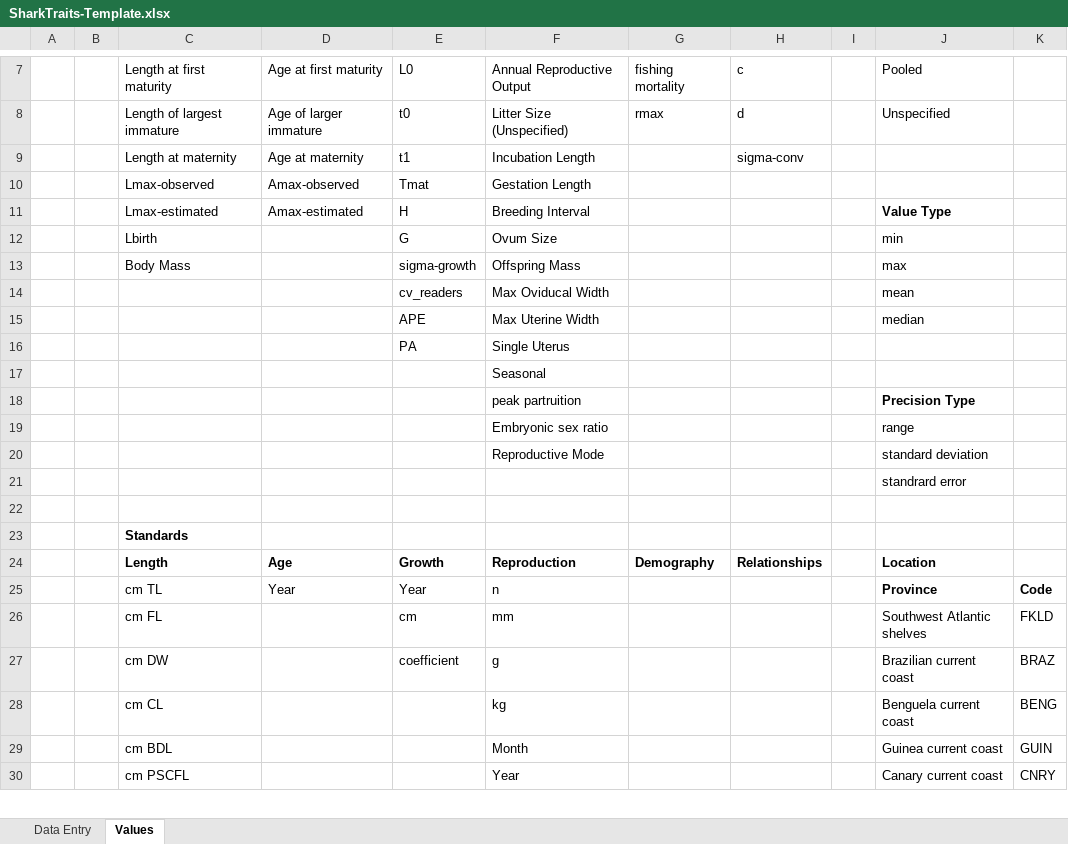
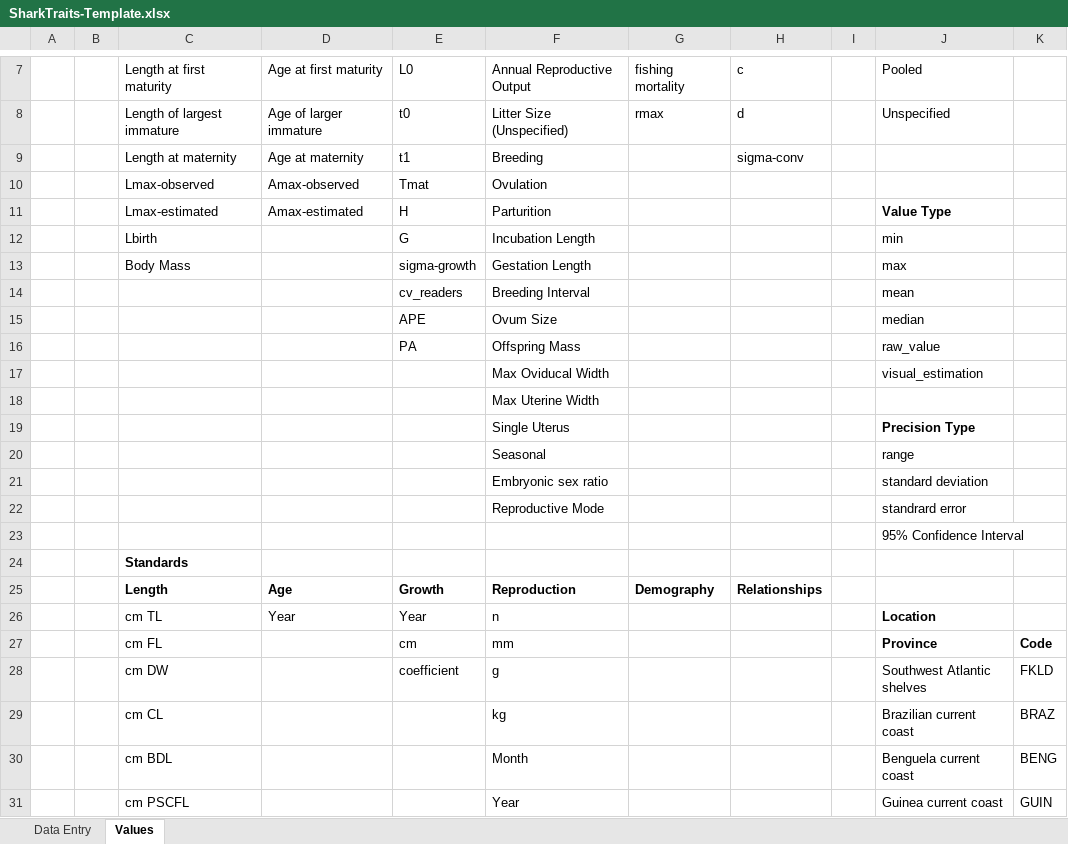
Before and after one commit to creeas/SharkTraits, an Excel workbook: SharkTraits-Template.xlsx, sheet Values, drawn as a sheet; only a part is shown, gaps mark what is left out; values as stored, in another font and other column widths than the file's, no borders; table styles not drawn; removed rows and columns are numbered as before the commit, all else as after; the diff covers the shown part only; the diff names each change by its address in the sheet, - before the commit and + after, or states it on an @@ line.

Commit message:
Template Update

```diff
--- a/SharkTraits-Template.xlsx (sheet Values)
+++ b/SharkTraits-Template.xlsx (sheet Values)
-F9: Incubation Length
+F9: Breeding
-F10: Gestation Length
+F10: Ovulation
-F11: Breeding Interval
+F11: Parturition
-F12: Ovum Size
+F12: Incubation Length
-F13: Offspring Mass
+F13: Gestation Length
-F14: Max Oviducal Width
+F14: Breeding Interval
-F15: Max Uterine Width
+F15: Ovum Size
-row 16:  |  |  |  | PA | Single Uterus
+row 16:  |  |  |  | PA | Offspring Mass |  |  |  | raw_value
+row 17:  |  |  |  |  | Max Oviducal Width |  |  |  | visual_estimation
-F18: Seasonal
+F18: Max Uterine Width
-F19: peak partruition
+F19: Single Uterus
-F20: Embryonic sex ratio
+F20: Seasonal
+row 21:  |  |  |  |  | Embryonic sex ratio |  |  |  | standard deviation
-J22: standard deviation
+J22: standrard error
-J23: standrard error
+J23: 95% Confidence Interval
-row 22: (empty)
-J25: Location
+J25: (empty)
-J26: Province
+J26: Location
-K26: Code
+K26: (empty)
-J27: Southwest Atlantic shelves
+J27: Province
-J27:K27 bold: off
+J27:K27 bold: on
-K27: FKLD
+K27: Code
-J28: Brazilian current coast
+J28: Southwest Atlantic shelves
-K28: BRAZ
+K28: FKLD
-J29: Benguela current coast
+J29: Brazilian current coast
-K29: BENG
+K29: BRAZ
-J30: Guinea current coast
+J30: Benguela current coast
-K30: GUIN
+K30: BENG
-J31: Canary current coast
+J31: Guinea current coast
-K31: CNRY
+K31: GUIN
```
Also changed, not shown: 3 added rows, 3 removed rows and 84 edited cells elsewhere in this sheet.
